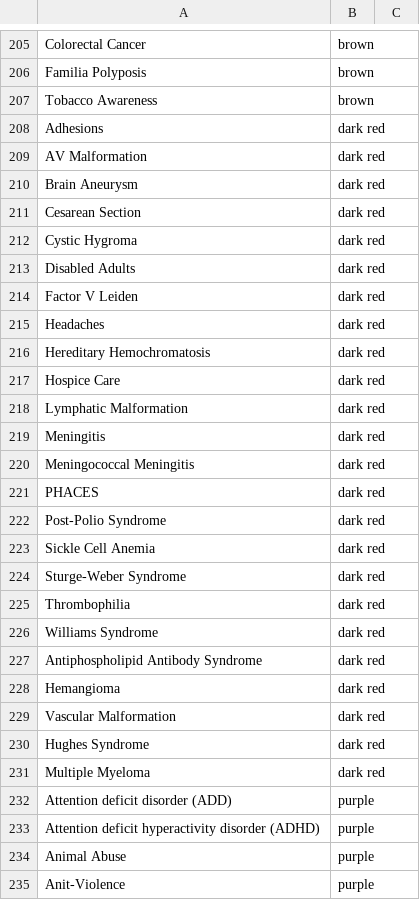
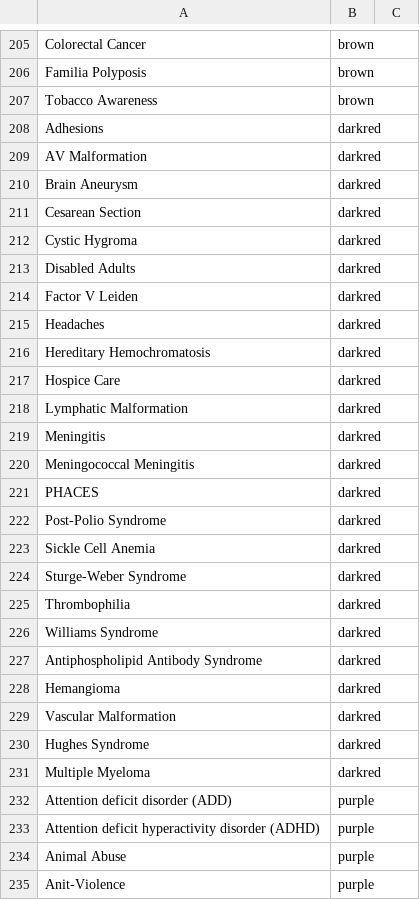
Before and after one commit to tobiaswright/awareness-color-data, a CSV file: data.csv, drawn as a sheet; only a part is shown, gaps mark what is left out; the diff covers the shown part only.

```diff
--- a/data.csv
+++ b/data.csv
@@ -207,26 +207,26 @@ Familia Polyposis,"brown"
 Tobacco Awareness,"brown"
-Adhesions,"dark red"
-AV Malformation,"dark red"
-Brain Aneurysm,"dark red"
-Cesarean Section,"dark red"
-Cystic Hygroma,"dark red"
-Disabled Adults,"dark red"
-Factor V Leiden,"dark red"
-Headaches,"dark red"
-Hereditary Hemochromatosis,"dark red"
-Hospice Care,"dark red"
-Lymphatic Malformation,"dark red"
-Meningitis,"dark red"
-Meningococcal Meningitis,"dark red"
-PHACES,"dark red"
-Post-Polio Syndrome,"dark red"
-Sickle Cell Anemia,"dark red"
-Sturge-Weber Syndrome,"dark red"
-Thrombophilia,"dark red"
-Williams Syndrome,"dark red"
-Antiphospholipid Antibody Syndrome,"dark red"
-Hemangioma,"dark red"
-Vascular Malformation,"dark red"
-Hughes Syndrome,"dark red"
-Multiple Myeloma,"dark red"
+Adhesions,"darkred"
+AV Malformation,"darkred"
+Brain Aneurysm,"darkred"
+Cesarean Section,"darkred"
+Cystic Hygroma,"darkred"
+Disabled Adults,"darkred"
+Factor V Leiden,"darkred"
+Headaches,"darkred"
+Hereditary Hemochromatosis,"darkred"
+Hospice Care,"darkred"
+Lymphatic Malformation,"darkred"
+Meningitis,"darkred"
+Meningococcal Meningitis,"darkred"
+PHACES,"darkred"
+Post-Polio Syndrome,"darkred"
+Sickle Cell Anemia,"darkred"
+Sturge-Weber Syndrome,"darkred"
+Thrombophilia,"darkred"
+Williams Syndrome,"darkred"
+Antiphospholipid Antibody Syndrome,"darkred"
+Hemangioma,"darkred"
+Vascular Malformation,"darkred"
+Hughes Syndrome,"darkred"
+Multiple Myeloma,"darkred"
 Attention deficit disorder (ADD),"purple"
```
Also changed, not shown: 1 added row and 63 edited cells elsewhere in this file.
